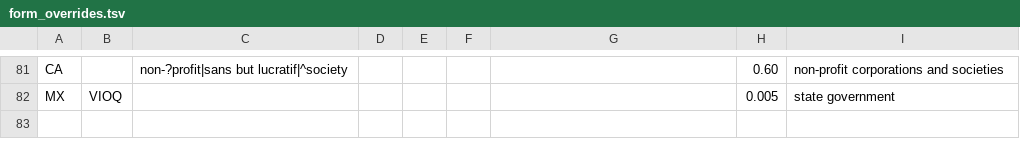
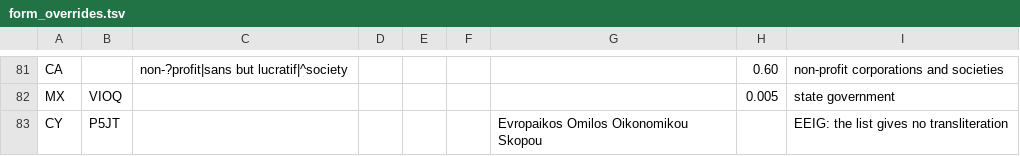
Before and after one commit to dasmig/company-generator, a TSV file: scripts/curated/form_overrides.tsv, drawn as a sheet; only a part is shown, gaps mark what is left out; the diff names each change by its address in the sheet, - before the commit and + after, or states it on an @@ line.

```diff
--- a/scripts/curated/form_overrides.tsv
+++ b/scripts/curated/form_overrides.tsv
+row 83: CY | P5JT |  |  |  |  | Evropaikos Omilos Oikonomikou Skopou |  | EEIG: the list gives no transliteration
```
Also changed, not shown: 33 other files.
